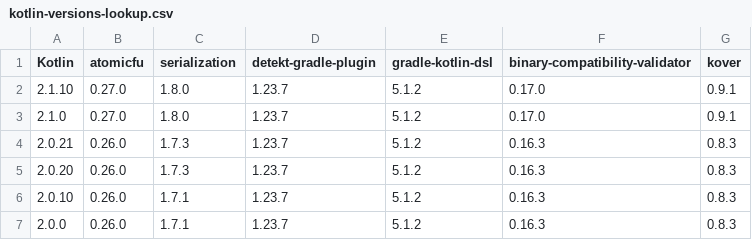
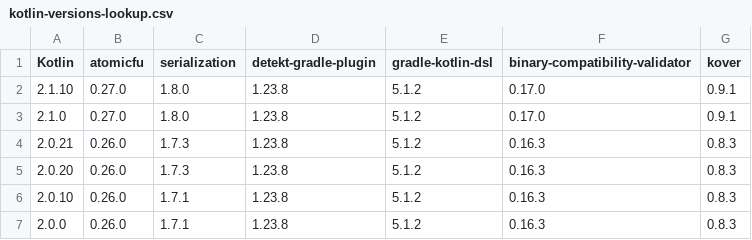
Before and after one commit to Kotlin/kotlinx-rpc, a CSV file: versions-root/kotlin-versions-lookup.csv, drawn as a sheet.

```diff
--- a/versions-root/kotlin-versions-lookup.csv
+++ b/versions-root/kotlin-versions-lookup.csv
@@ -1,7 +1,7 @@
 Kotlin,atomicfu,serialization,detekt-gradle-plugin,gradle-kotlin-dsl,binary-compatibility-validator,kover
-2.1.10,0.27.0,1.8.0,1.23.7,5.1.2,0.17.0,0.9.1
-2.1.0,0.27.0,1.8.0,1.23.7,5.1.2,0.17.0,0.9.1
-2.0.21,0.26.0,1.7.3,1.23.7,5.1.2,0.16.3,0.8.3
-2.0.20,0.26.0,1.7.3,1.23.7,5.1.2,0.16.3,0.8.3
-2.0.10,0.26.0,1.7.1,1.23.7,5.1.2,0.16.3,0.8.3
-2.0.0,0.26.0,1.7.1,1.23.7,5.1.2,0.16.3,0.8.3
+2.1.10,0.27.0,1.8.0,1.23.8,5.1.2,0.17.0,0.9.1
+2.1.0,0.27.0,1.8.0,1.23.8,5.1.2,0.17.0,0.9.1
+2.0.21,0.26.0,1.7.3,1.23.8,5.1.2,0.16.3,0.8.3
+2.0.20,0.26.0,1.7.3,1.23.8,5.1.2,0.16.3,0.8.3
+2.0.10,0.26.0,1.7.1,1.23.8,5.1.2,0.16.3,0.8.3
+2.0.0,0.26.0,1.7.1,1.23.8,5.1.2,0.16.3,0.8.3
```
Also changed, not shown: 3 other files.
